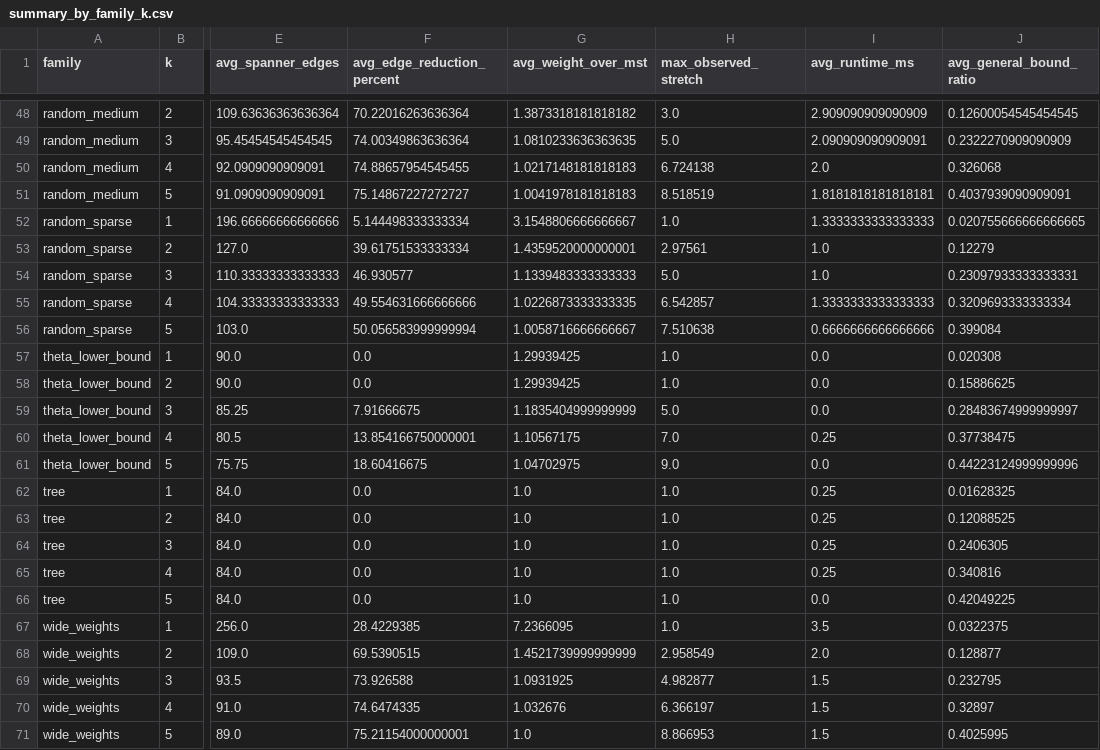
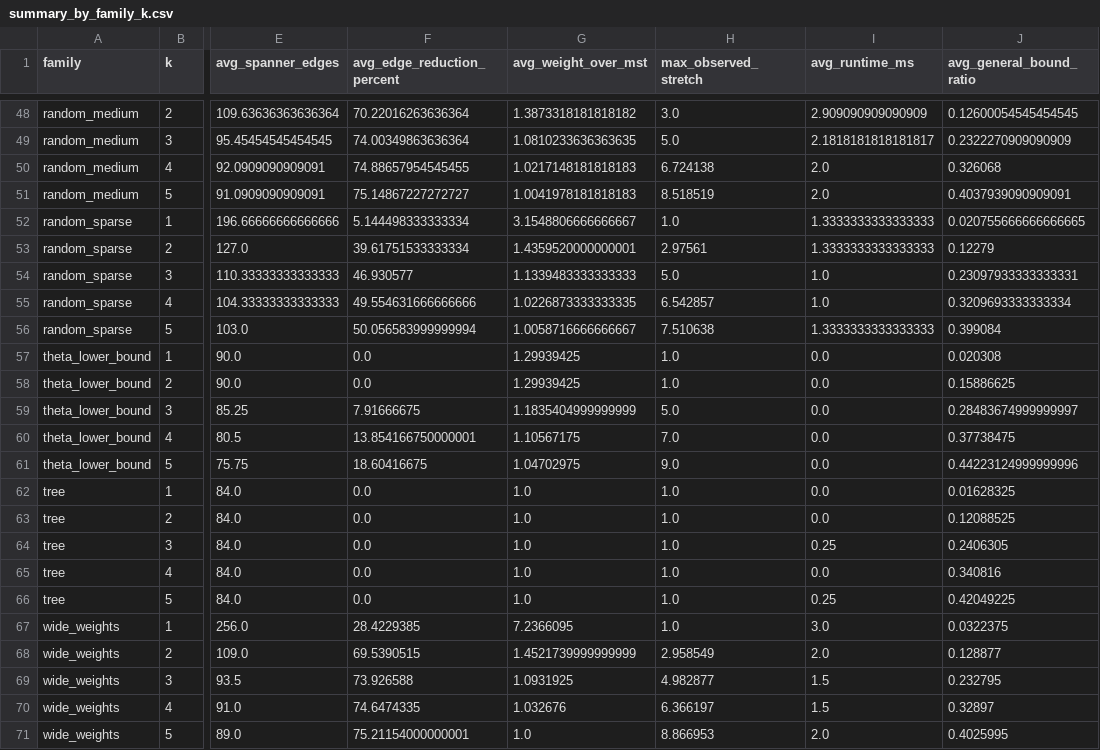
Before and after one commit to Tomerakdam/Project2, a CSV file: results/plots_structural/summary_by_family_k.csv (was results/plots/summary_by_family_k.csv), drawn as a sheet; only a part is shown, gaps mark what is left out; the diff covers the shown part only; the diff names each change by its address in the sheet, - before the commit and + after, or states it on an @@ line.

```diff
--- a/results/plots/summary_by_family_k.csv
+++ b/results/plots_structural/summary_by_family_k.csv
-I49 (avg_runtime_ms): 2.090909090909091
+I49 (avg_runtime_ms): 2.1818181818181817
-I51 (avg_runtime_ms): 1.8181818181818181
+I51 (avg_runtime_ms): 2.0
-I53 (avg_runtime_ms): 1.0
+I53 (avg_runtime_ms): 1.3333333333333333
-I55 (avg_runtime_ms): 1.3333333333333333
+I55 (avg_runtime_ms): 1.0
-I56 (avg_runtime_ms): 0.6666666666666666
+I56 (avg_runtime_ms): 1.3333333333333333
-I60 (avg_runtime_ms): 0.25
+I60 (avg_runtime_ms): 0.0
-I62:I63 (avg_runtime_ms): 0.25
+I62:I63 (avg_runtime_ms): 0.0
-I65 (avg_runtime_ms): 0.25
+I65 (avg_runtime_ms): 0.0
-I66 (avg_runtime_ms): 0.0
+I66 (avg_runtime_ms): 0.25
-I67 (avg_runtime_ms): 3.5
+I67 (avg_runtime_ms): 3.0
-I71 (avg_runtime_ms): 1.5
+I71 (avg_runtime_ms): 2.0
```
Also changed, not shown: 22 edited cells elsewhere in this file, results/large_results.csv, results/plots_large/results_with_derived_metrics.csv, 58 other files.
